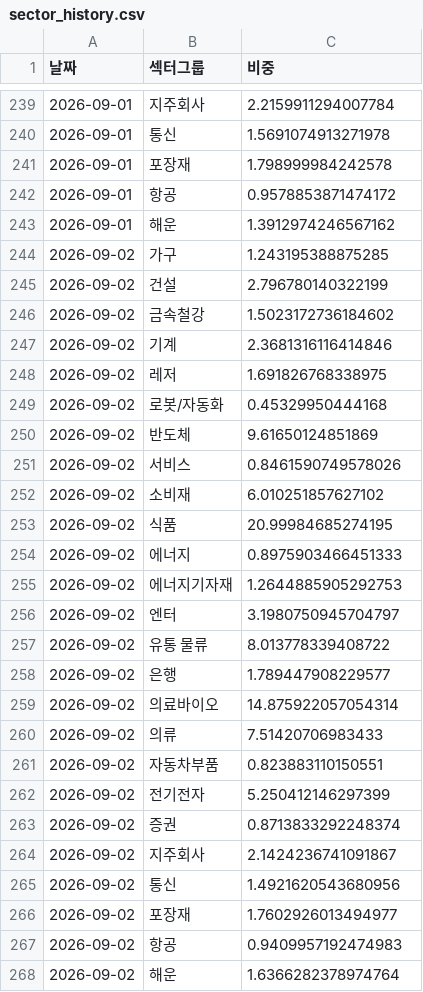
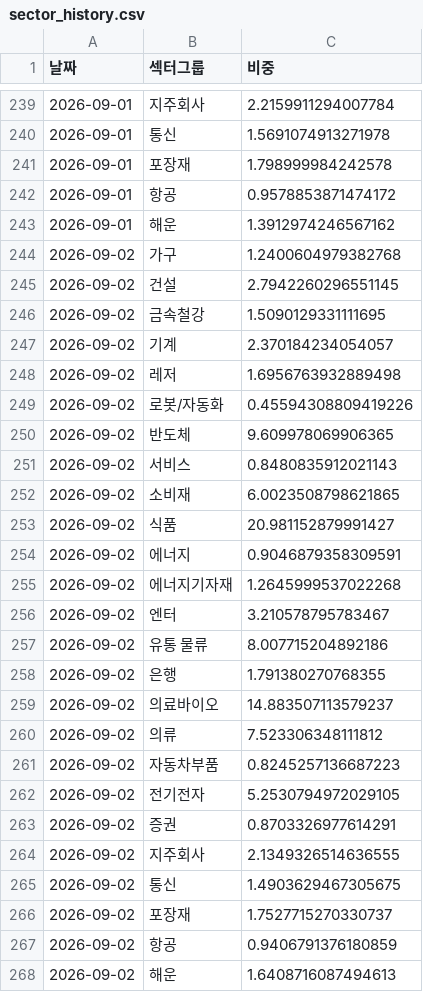
Before and after one commit to frel7022-png/orchestra, a CSV file: sector_history.csv, drawn as a sheet; only a part is shown, gaps mark what is left out.

```diff
--- a/sector_history.csv
+++ b/sector_history.csv
@@ -243,26 +243,26 @@
 2026-09-01,해운,1.3912974246567162
-2026-09-02,가구,1.243195388875285
-2026-09-02,건설,2.796780140322199
-2026-09-02,금속철강,1.5023172736184602
-2026-09-02,기계,2.3681316116414846
-2026-09-02,레저,1.691826768338975
-2026-09-02,로봇/자동화,0.45329950444168
-2026-09-02,반도체,9.61650124851869
-2026-09-02,서비스,0.8461590749578026
-2026-09-02,소비재,6.010251857627102
-2026-09-02,식품,20.99984685274195
-2026-09-02,에너지,0.8975903466451333
-2026-09-02,에너지기자재,1.2644885905292753
-2026-09-02,엔터,3.1980750945704797
-2026-09-02,유통 물류,8.013778339408722
-2026-09-02,은행,1.789447908229577
-2026-09-02,의료바이오,14.875922057054314
-2026-09-02,의류,7.51420706983433
-2026-09-02,자동차부품,0.823883110150551
-2026-09-02,전기전자,5.250412146297399
-2026-09-02,증권,0.8713833292248374
-2026-09-02,지주회사,2.1424236741091867
-2026-09-02,통신,1.4921620543680956
-2026-09-02,포장재,1.7602926013494977
-2026-09-02,항공,0.9409957192474983
-2026-09-02,해운,1.6366282378974764
+2026-09-02,가구,1.2400604979382768
+2026-09-02,건설,2.7942260296551145
+2026-09-02,금속철강,1.5090129331111695
+2026-09-02,기계,2.370184234054057
+2026-09-02,레저,1.6956763932889498
+2026-09-02,로봇/자동화,0.45594308809419226
+2026-09-02,반도체,9.609978069906365
+2026-09-02,서비스,0.8480835912021143
+2026-09-02,소비재,6.0023508798621865
+2026-09-02,식품,20.981152879991427
+2026-09-02,에너지,0.9046879358309591
+2026-09-02,에너지기자재,1.2645999537022268
+2026-09-02,엔터,3.210578795783467
+2026-09-02,유통 물류,8.007715204892186
+2026-09-02,은행,1.791380270768355
+2026-09-02,의료바이오,14.883507113579237
+2026-09-02,의류,7.523306348111812
+2026-09-02,자동차부품,0.8245257136687223
+2026-09-02,전기전자,5.2530794972029105
+2026-09-02,증권,0.8703326977614291
+2026-09-02,지주회사,2.1349326514636555
+2026-09-02,통신,1.4903629467305675
+2026-09-02,포장재,1.7527715270330737
+2026-09-02,항공,0.9406791376180859
+2026-09-02,해운,1.6408716087494613
```
Also changed, not shown: asset_history.csv, index_history.csv, 5 other files.
